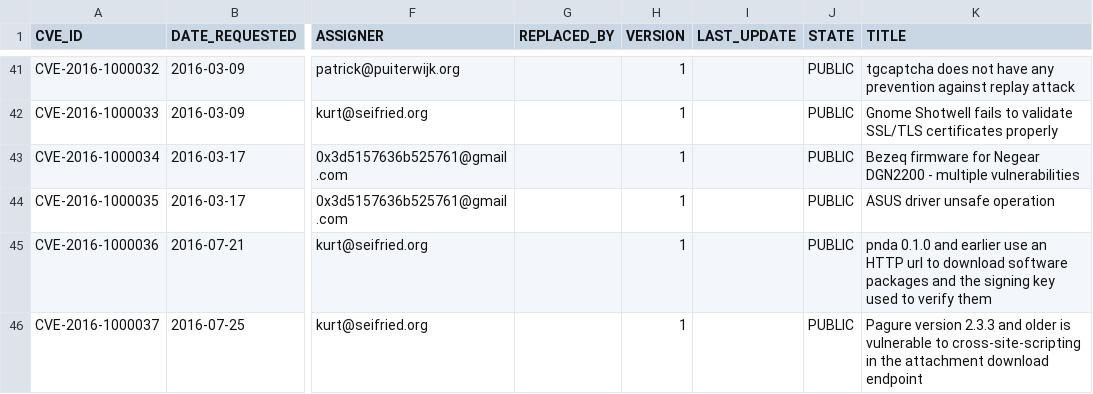
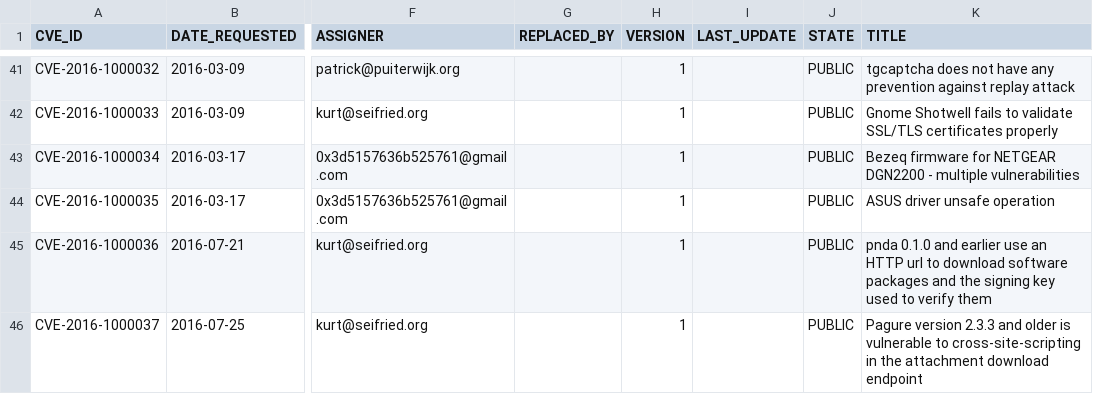
Before and after one commit to daniel-beck/DWF-Database, a CSV file: DWF-Database-2016.csv, drawn as a sheet; only a part is shown, gaps mark what is left out; the diff names each change by its address in the sheet, - before the commit and + after, or states it on an @@ line.

Commit message:
typo in vendor name

```diff
--- a/DWF-Database-2016.csv
+++ b/DWF-Database-2016.csv
-K43 (TITLE): …firmware for Negear DGN2200 -…
+K43 (TITLE): …firmware for NETGEAR DGN2200 -…
```
